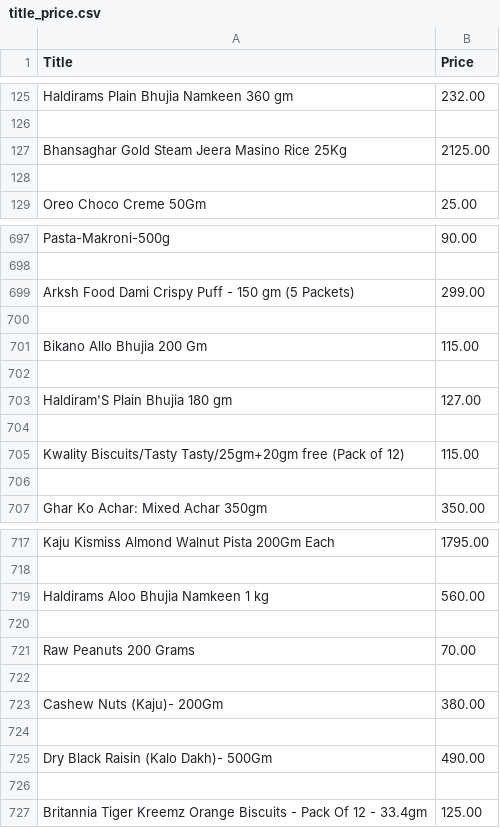
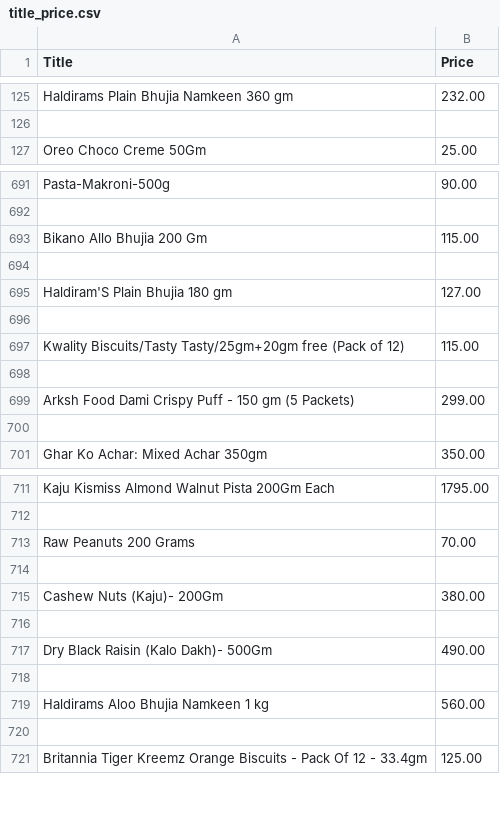
Before and after one commit to iLLumi-420/scrape, a CSV file: csv-files/title_price.csv, drawn as a sheet; only a part is shown, gaps mark what is left out; the diff covers the shown part only.

```diff
--- a/csv-files/title_price.csv
+++ b/csv-files/title_price.csv
@@ -126,4 +126,2 @@ Haldirams Plain Bhujia Namkeen 360 gm,232.00
 
-Bhansaghar Gold Steam Jeera Masino Rice 25Kg,2125.00
-
 Oreo Choco Creme 50Gm,25.00
@@ -698,10 +692,10 @@ Pasta-Makroni-500g,90.00
 
+Bikano Allo Bhujia 200 Gm,115.00
+
+Haldiram'S Plain Bhujia 180 gm,127.00
+
+Kwality Biscuits/Tasty Tasty/25gm+20gm free (Pack of 12),115.00
+
 Arksh Food Dami Crispy Puff - 150 gm (5 Packets),299.00
 
-Bikano Allo Bhujia 200 Gm,115.00
-
-Haldiram'S Plain Bhujia 180 gm,127.00
-
-Kwality Biscuits/Tasty Tasty/25gm+20gm free (Pack of 12),115.00
-
 Ghar Ko Achar: Mixed Achar 350gm,350.00
@@ -718,10 +712,10 @@ Kaju Kismiss Almond Walnut Pista 200Gm Each,1795.00
 
+Raw Peanuts 200 Grams,70.00
+
+Cashew Nuts (Kaju)- 200Gm,380.00
+
+Dry Black Raisin (Kalo Dakh)- 500Gm,490.00
+
 Haldirams Aloo Bhujia Namkeen 1 kg,560.00
 
-Raw Peanuts 200 Grams,70.00
-
-Cashew Nuts (Kaju)- 200Gm,380.00
-
-Dry Black Raisin (Kalo Dakh)- 500Gm,490.00
-
 Britannia Tiger Kreemz Orange Biscuits - Pack Of 12 - 33.4gm,125.00
```
Also changed, not shown: 112 added rows, 110 removed rows and 106 moved rows elsewhere in this file, csv-files/unit.csv, 1 other file.
